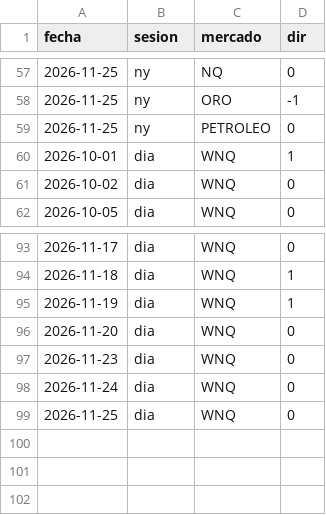
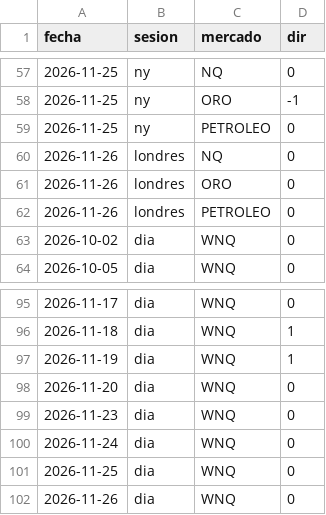
Before and after one commit to bbymaikol/turbo-bias, a CSV file: turbo_bias.csv, drawn as a sheet; only a part is shown, gaps mark what is left out.

Commit message:
bias 2026-11-26T06:23Z

```diff
--- a/turbo_bias.csv
+++ b/turbo_bias.csv
@@ -59,3 +59,5 @@ fecha,sesion,mercado,dir
 2026-11-25,ny,PETROLEO,0
-2026-10-01,dia,WNQ,1
+2026-11-26,londres,NQ,0
+2026-11-26,londres,ORO,0
+2026-11-26,londres,PETROLEO,0
 2026-10-02,dia,WNQ,0
@@ -99 +101,2 @@ fecha,sesion,mercado,dir
 2026-11-25,dia,WNQ,0
+2026-11-26,dia,WNQ,0
```
